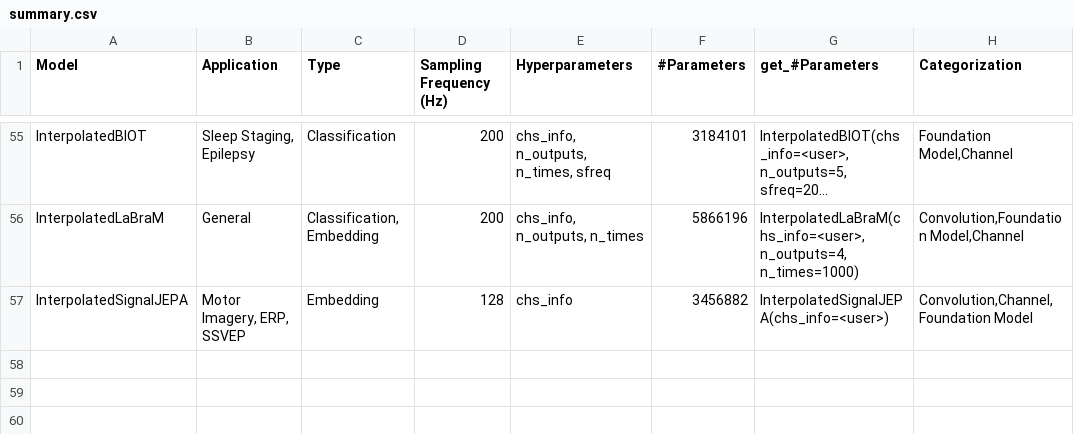
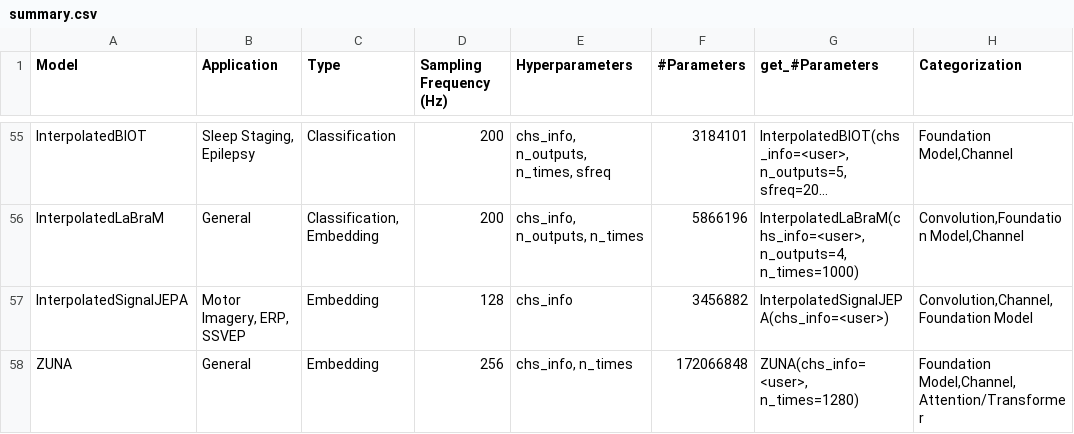
Before and after one commit to braindecode/braindecode, a CSV file: braindecode/models/summary.csv, drawn as a sheet; only a part is shown, gaps mark what is left out; long unchanged cells end in ….

Commit message:
add zuna encoder-only

```diff
--- a/braindecode/models/summary.csv
+++ b/braindecode/models/summary.csv
@@ -57 +57,2 @@ InterpolatedLaBraM,General,"Classification, Embedding",200,"chs_info, n_outputs,
 InterpolatedSignalJEPA,"Motor Imagery, ERP, SSVEP",Embedding,128,"chs_info",3456882,"InterpolatedSignalJEPA(chs_info=<user>)","Convolution,Channel,Foundation Model"
+ZUNA,General,Embedding,256,"chs_info, n_times",172066848,"ZUNA(chs_info=<user>, n_times=1280)","Foundation Model,Channel,Attention/Transformer"
```
Also changed, not shown: 5 other files.
